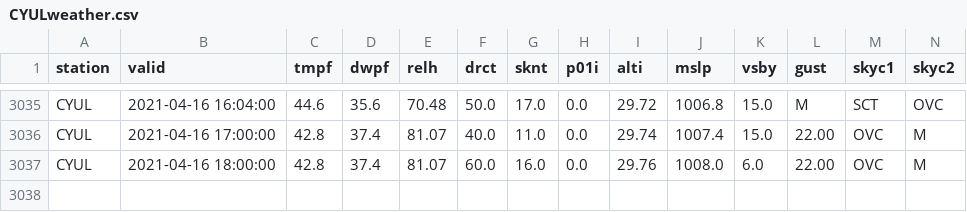
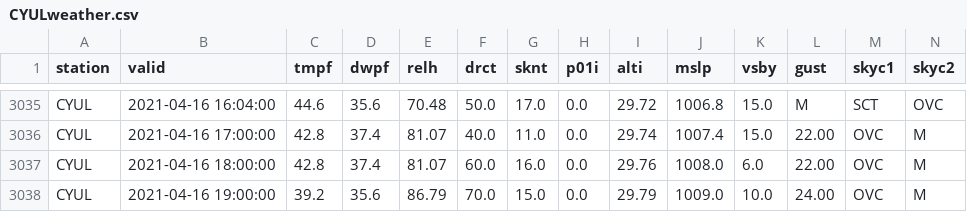
Before and after one commit to drdevinhopkins/210307, a CSV file: data/CYULweather.csv, drawn as a sheet; only a part is shown, gaps mark what is left out; rows hold the shown columns only; the diff names each change by its address in the sheet, - before the commit and + after, or states it on an @@ line.

```diff
--- a/data/CYULweather.csv
+++ b/data/CYULweather.csv
+row 3038: CYUL | 2021-04-16 19:00:00 | 39.2 | 35.6 | 86.79 | 70.0 | 15.0 | 0.0 | 29.79 | 1009.0 | 10.0 | 24.00 | OVC | M
```
Also changed, not shown: 1 other file.
